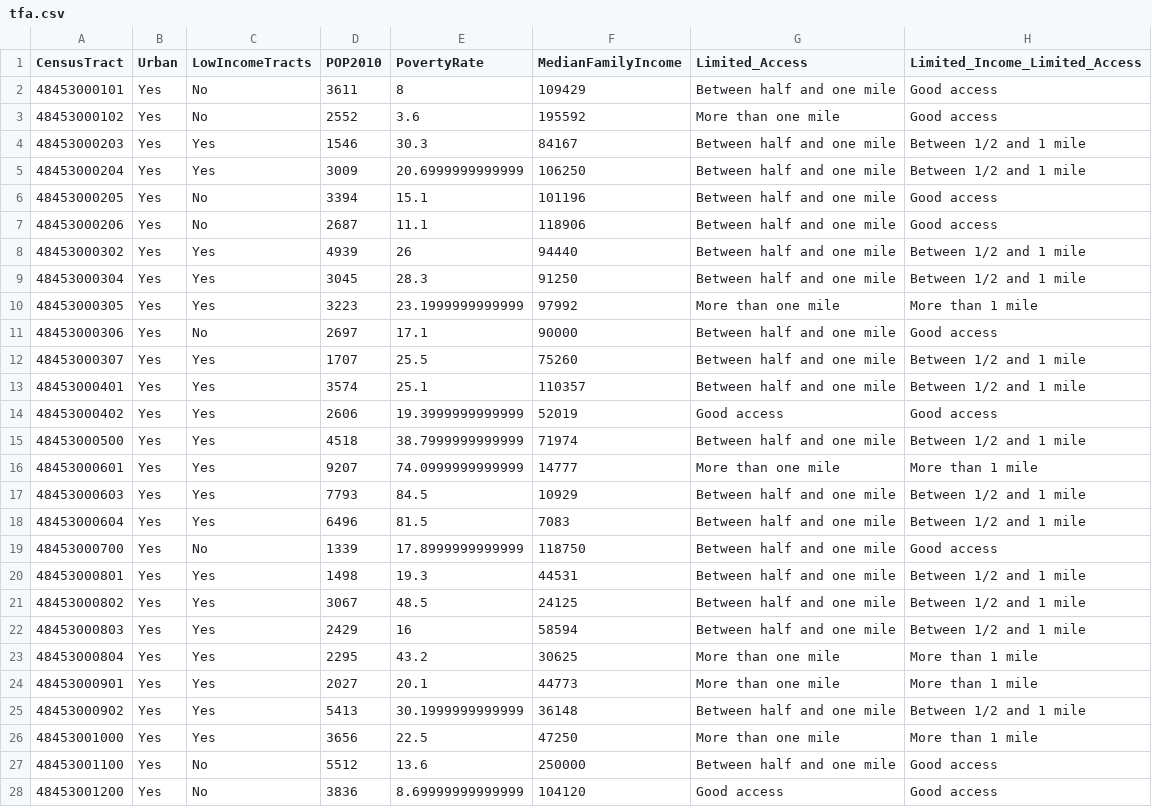
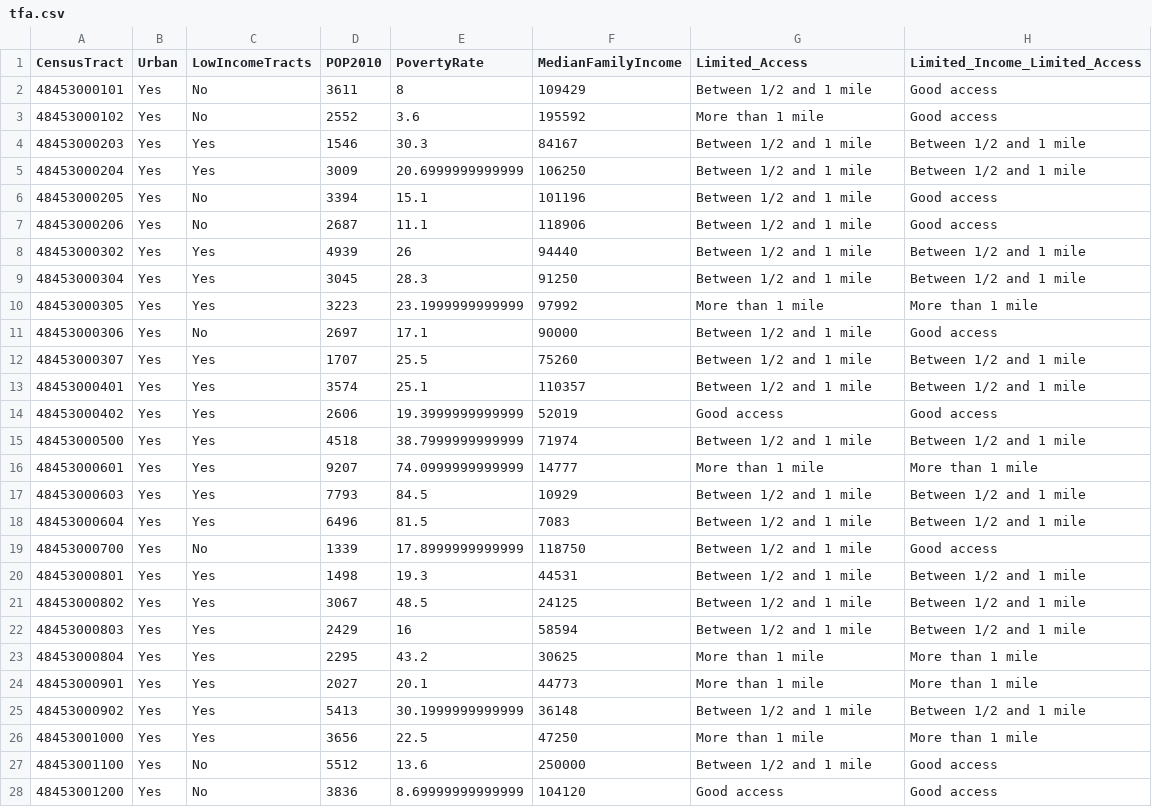
Before and after one commit to utdata/rwd-food-desert, a CSV file: data-processed/tfa.csv, drawn as a sheet; only a part is shown; the diff covers the shown part only.

```diff
--- a/data-processed/tfa.csv
+++ b/data-processed/tfa.csv
@@ -1,28 +1,28 @@
 CensusTract,Urban,LowIncomeTracts,POP2010,PovertyRate,MedianFamilyIncome,Limited_Access,Limited_Income_Limited_Access
-48453000101,Yes,No,3611,8,109429,Between half and one mile,Good access
-48453000102,Yes,No,2552,3.6,195592,More than one mile,Good access
-48453000203,Yes,Yes,1546,30.3,84167,Between half and one mile,Between 1/2 and 1 mile
-48453000204,Yes,Yes,3009,20.6999999999999,106250,Between half and one mile,Between 1/2 and 1 mile
-48453000205,Yes,No,3394,15.1,101196,Between half and one mile,Good access
-48453000206,Yes,No,2687,11.1,118906,Between half and one mile,Good access
-48453000302,Yes,Yes,4939,26,94440,Between half and one mile,Between 1/2 and 1 mile
-48453000304,Yes,Yes,3045,28.3,91250,Between half and one mile,Between 1/2 and 1 mile
-48453000305,Yes,Yes,3223,23.1999999999999,97992,More than one mile,More than 1 mile
-48453000306,Yes,No,2697,17.1,90000,Between half and one mile,Good access
-48453000307,Yes,Yes,1707,25.5,75260,Between half and one mile,Between 1/2 and 1 mile
-48453000401,Yes,Yes,3574,25.1,110357,Between half and one mile,Between 1/2 and 1 mile
+48453000101,Yes,No,3611,8,109429,Between 1/2 and 1 mile,Good access
+48453000102,Yes,No,2552,3.6,195592,More than 1 mile,Good access
+48453000203,Yes,Yes,1546,30.3,84167,Between 1/2 and 1 mile,Between 1/2 and 1 mile
+48453000204,Yes,Yes,3009,20.6999999999999,106250,Between 1/2 and 1 mile,Between 1/2 and 1 mile
+48453000205,Yes,No,3394,15.1,101196,Between 1/2 and 1 mile,Good access
+48453000206,Yes,No,2687,11.1,118906,Between 1/2 and 1 mile,Good access
+48453000302,Yes,Yes,4939,26,94440,Between 1/2 and 1 mile,Between 1/2 and 1 mile
+48453000304,Yes,Yes,3045,28.3,91250,Between 1/2 and 1 mile,Between 1/2 and 1 mile
+48453000305,Yes,Yes,3223,23.1999999999999,97992,More than 1 mile,More than 1 mile
+48453000306,Yes,No,2697,17.1,90000,Between 1/2 and 1 mile,Good access
+48453000307,Yes,Yes,1707,25.5,75260,Between 1/2 and 1 mile,Between 1/2 and 1 mile
+48453000401,Yes,Yes,3574,25.1,110357,Between 1/2 and 1 mile,Between 1/2 and 1 mile
 48453000402,Yes,Yes,2606,19.3999999999999,52019,Good access,Good access
-48453000500,Yes,Yes,4518,38.7999999999999,71974,Between half and one mile,Between 1/2 and 1 mile
-48453000601,Yes,Yes,9207,74.0999999999999,14777,More than one mile,More than 1 mile
-48453000603,Yes,Yes,7793,84.5,10929,Between half and one mile,Between 1/2 and 1 mile
-48453000604,Yes,Yes,6496,81.5,7083,Between half and one mile,Between 1/2 and 1 mile
-48453000700,Yes,No,1339,17.8999999999999,118750,Between half and one mile,Good access
-48453000801,Yes,Yes,1498,19.3,44531,Between half and one mile,Between 1/2 and 1 mile
-48453000802,Yes,Yes,3067,48.5,24125,Between half and one mile,Between 1/2 and 1 mile
-48453000803,Yes,Yes,2429,16,58594,Between half and one mile,Between 1/2 and 1 mile
-48453000804,Yes,Yes,2295,43.2,30625,More than one mile,More than 1 mile
-48453000901,Yes,Yes,2027,20.1,44773,More than one mile,More than 1 mile
-48453000902,Yes,Yes,5413,30.1999999999999,36148,Between half and one mile,Between 1/2 and 1 mile
-48453001000,Yes,Yes,3656,22.5,47250,More than one mile,More than 1 mile
-48453001100,Yes,No,5512,13.6,250000,Between half and one mile,Good access
+48453000500,Yes,Yes,4518,38.7999999999999,71974,Between 1/2 and 1 mile,Between 1/2 and 1 mile
+48453000601,Yes,Yes,9207,74.0999999999999,14777,More than 1 mile,More than 1 mile
+48453000603,Yes,Yes,7793,84.5,10929,Between 1/2 and 1 mile,Between 1/2 and 1 mile
+48453000604,Yes,Yes,6496,81.5,7083,Between 1/2 and 1 mile,Between 1/2 and 1 mile
+48453000700,Yes,No,1339,17.8999999999999,118750,Between 1/2 and 1 mile,Good access
+48453000801,Yes,Yes,1498,19.3,44531,Between 1/2 and 1 mile,Between 1/2 and 1 mile
+48453000802,Yes,Yes,3067,48.5,24125,Between 1/2 and 1 mile,Between 1/2 and 1 mile
+48453000803,Yes,Yes,2429,16,58594,Between 1/2 and 1 mile,Between 1/2 and 1 mile
+48453000804,Yes,Yes,2295,43.2,30625,More than 1 mile,More than 1 mile
+48453000901,Yes,Yes,2027,20.1,44773,More than 1 mile,More than 1 mile
+48453000902,Yes,Yes,5413,30.1999999999999,36148,Between 1/2 and 1 mile,Between 1/2 and 1 mile
+48453001000,Yes,Yes,3656,22.5,47250,More than 1 mile,More than 1 mile
+48453001100,Yes,No,5512,13.6,250000,Between 1/2 and 1 mile,Good access
 48453001200,Yes,No,3836,8.69999999999999,104120,Good access,Good access
```
Also changed, not shown: 161 edited cells elsewhere in this file, 3 other files.
